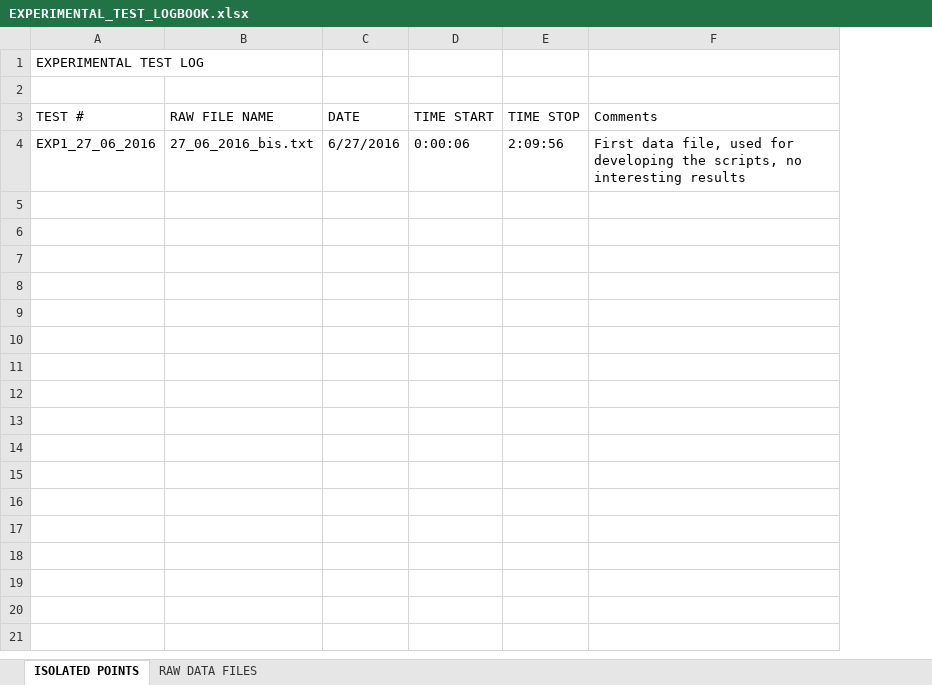
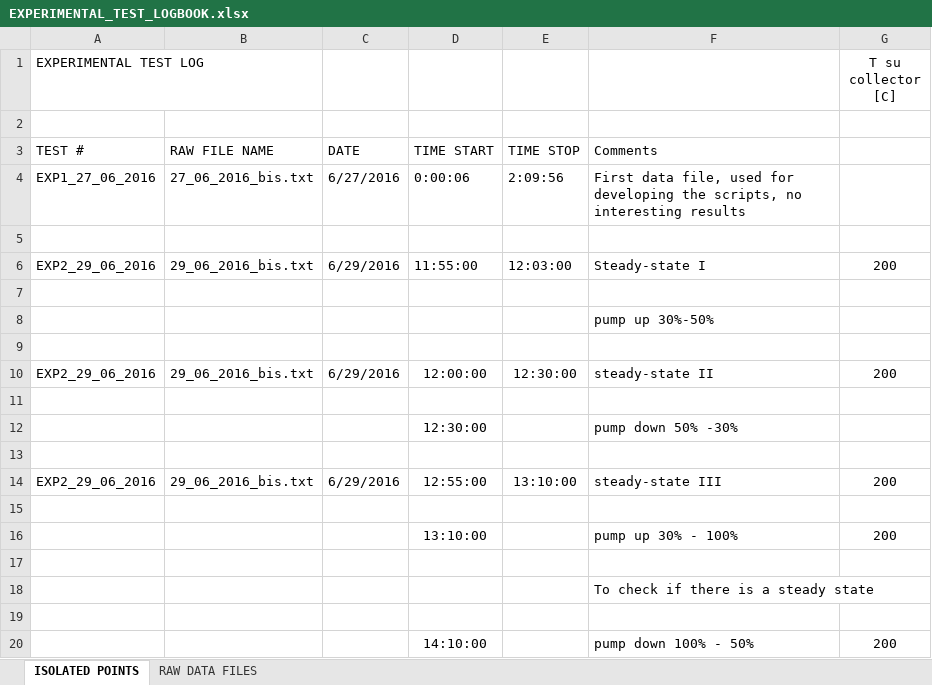
Before and after one commit to RDickes/PSA_SFERAII, an Excel workbook: ExperimentalData/EXPERIMENTAL_TEST_LOGBOOK.xlsx, sheet ISOLATED POINTS, drawn as a sheet; only a part is shown; values as stored, in another font and other column widths than the file's, no borders; removed rows and columns are numbered as before the commit, all else as after; the diff covers the shown part only; the diff names each change by its address in the sheet, - before the commit and + after, or states it on an @@ line.

```diff
--- a/ExperimentalData/EXPERIMENTAL_TEST_LOGBOOK.xlsx (sheet ISOLATED POINTS)
+++ b/ExperimentalData/EXPERIMENTAL_TEST_LOGBOOK.xlsx (sheet ISOLATED POINTS)
-column D, rows 3-4: TIME START | 0:00:06
-column E, rows 3-4: TIME STOP | 2:09:56
-column F, rows 3-4: Comments | First data file, used for developing the scripts, no interesting results
+column D, rows 3-4: TIME START | 0:00:06
+column E, rows 3-4: TIME STOP | 2:09:56
+column F, rows 3-4: Comments | First data file, used for developing the scripts, no interesting results
+column G (T su collector [C]), empty
+row 5: (empty)
+row 6: EXP2_29_06_2016 | 29_06_2016_bis.txt | 6/29/2016 | 11:55:00 | 12:03:00 | Steady-state I | 200
+row 7: (empty)
+row 8:  |  |  |  |  | pump up 30%-50%
+row 9: (empty)
+row 10: EXP2_29_06_2016 | 29_06_2016_bis.txt | 6/29/2016 | 12:00:00 | 12:30:00 | steady-state II | 200
+row 11: (empty)
+row 12:  |  |  | 12:30:00 |  | pump down 50% -30%
+row 13: (empty)
+row 14: EXP2_29_06_2016 | 29_06_2016_bis.txt | 6/29/2016 | 12:55:00 | 13:10:00 | steady-state III | 200
+row 15: (empty)
+row 16:  |  |  | 13:10:00 |  | pump up 30% - 100% | 200
+row 17: (empty)
+row 18:  |  |  |  |  | To check if there is a steady state
+row 19: (empty)
+row 20:  |  |  | 14:10:00 |  | pump down 100% - 50% | 200
```
Also changed, not shown: 49 added rows elsewhere in this sheet, 2 other files.
